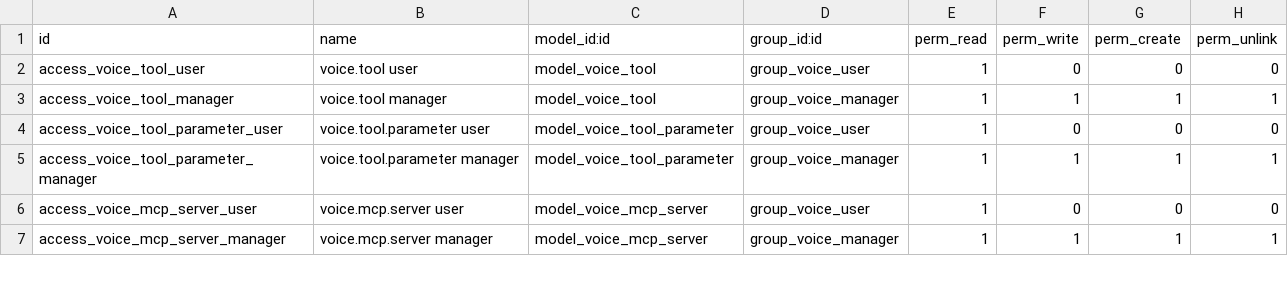
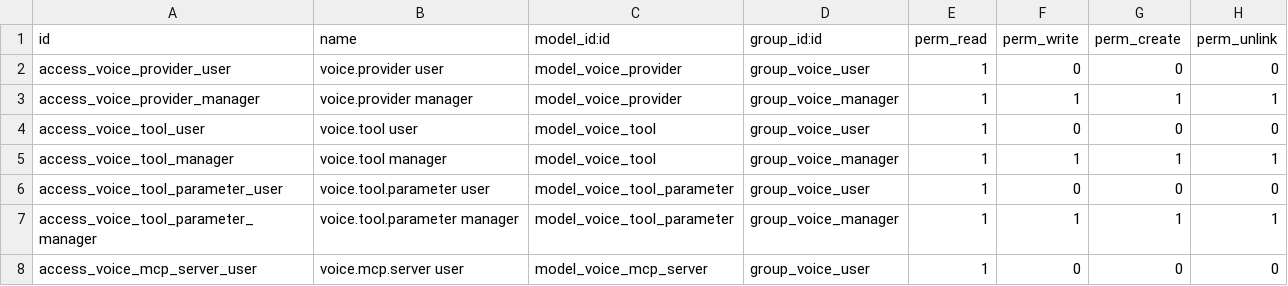
Before and after one commit to HarrisonConsulting/connect_addons, a CSV file: voice_base/security/ir.model.access.csv, drawn as a sheet; only a part is shown; the shorter side is filled out with more unchanged rows; the diff names each change by its address in the sheet, - before the commit and + after, or states it on an @@ line.

Commit message:
feat: Update version to 18.0.1.2.1 and modify access control for voice providers

```diff
--- a/voice_base/security/ir.model.access.csv
+++ b/voice_base/security/ir.model.access.csv
+row 2: access_voice_provider_user | voice.provider user | model_voice_provider | group_voice_user | 1 | 0 | 0 | 0
+row 3: access_voice_provider_manager | voice.provider manager | model_voice_provider | group_voice_manager | 1 | 1 | 1 | 1
```
Also changed, not shown: 2 other files.
